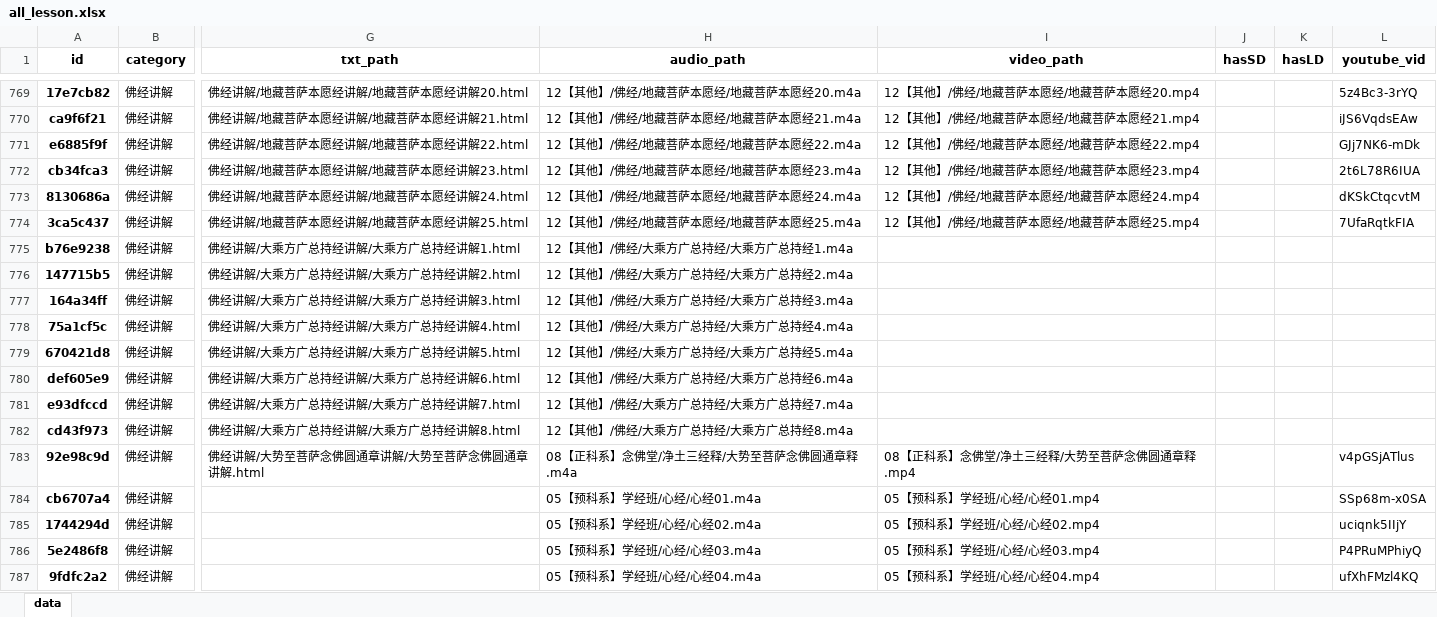
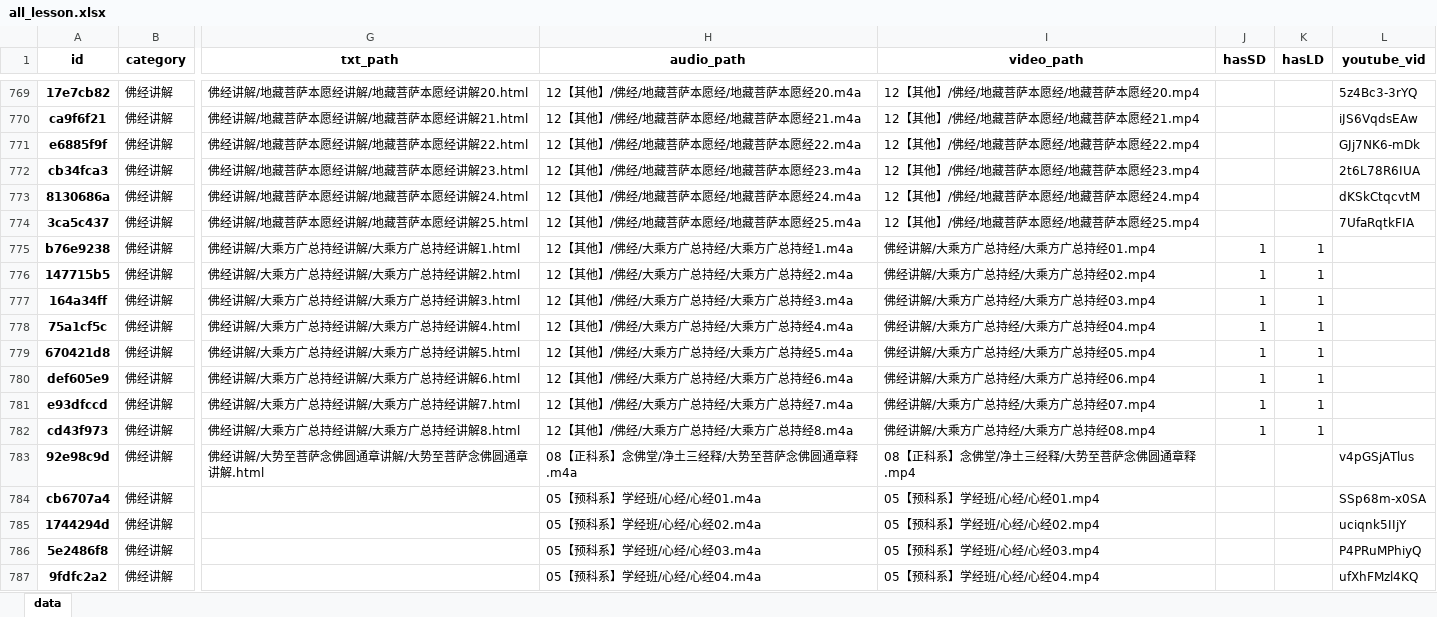
Before and after one commit to hliuleo/lamatxt, an Excel workbook: all_lesson.xlsx, sheet data, drawn as a sheet; only a part is shown, gaps mark what is left out; values as stored, in another font and other column widths than the file's, no borders; the diff names each change by its address in the sheet, - before the commit and + after, or states it on an @@ line.

Commit message:
update data

```diff
--- a/all_lesson.xlsx (sheet data)
+++ b/all_lesson.xlsx (sheet data)
-I775 (video_path): (empty)
+I775 (video_path): 佛经讲解/大乘方广总持经/大乘方广总持经01.mp4
-J775:J782 (hasSD): (empty)
+J775:J782 (hasSD): 1
-K775:K782 (hasLD): (empty)
+K775:K782 (hasLD): 1
-I776 (video_path): (empty)
+I776 (video_path): 佛经讲解/大乘方广总持经/大乘方广总持经02.mp4
-I777 (video_path): (empty)
+I777 (video_path): 佛经讲解/大乘方广总持经/大乘方广总持经03.mp4
-I778 (video_path): (empty)
+I778 (video_path): 佛经讲解/大乘方广总持经/大乘方广总持经04.mp4
-I779 (video_path): (empty)
+I779 (video_path): 佛经讲解/大乘方广总持经/大乘方广总持经05.mp4
-I780 (video_path): (empty)
+I780 (video_path): 佛经讲解/大乘方广总持经/大乘方广总持经06.mp4
-I781 (video_path): (empty)
+I781 (video_path): 佛经讲解/大乘方广总持经/大乘方广总持经07.mp4
-I782 (video_path): (empty)
+I782 (video_path): 佛经讲解/大乘方广总持经/大乘方广总持经08.mp4
```
Also changed, not shown: all_course.xlsx, 1 other file.
